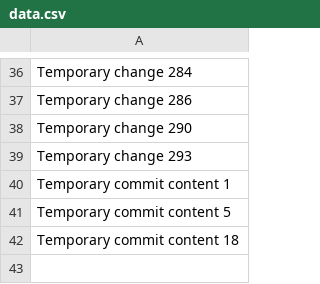
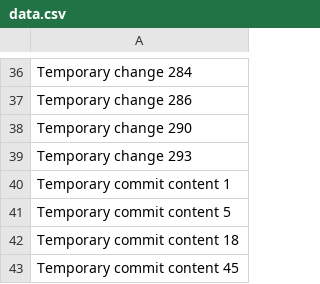
Before and after one commit to jaydeartist/jayde, a CSV file: data.csv, drawn as a sheet; only a part is shown, gaps mark what is left out; the diff names each change by its address in the sheet, - before the commit and + after, or states it on an @@ line.

```diff
--- a/data.csv
+++ b/data.csv
+row 43: Temporary commit content 45
```
